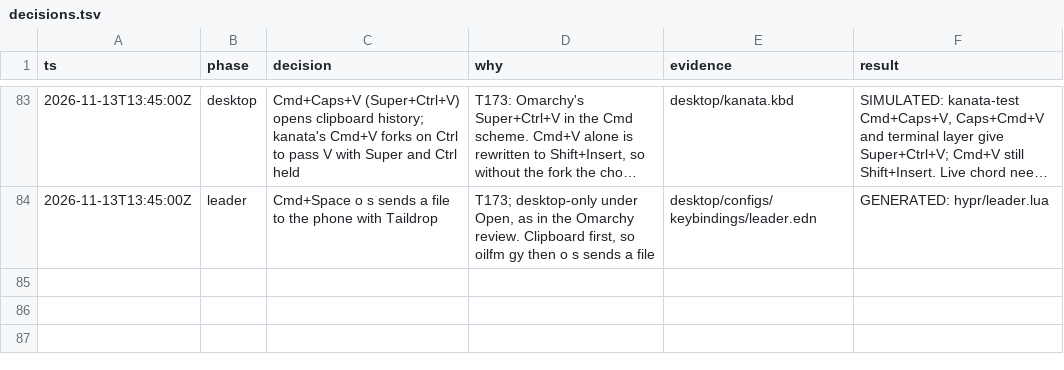
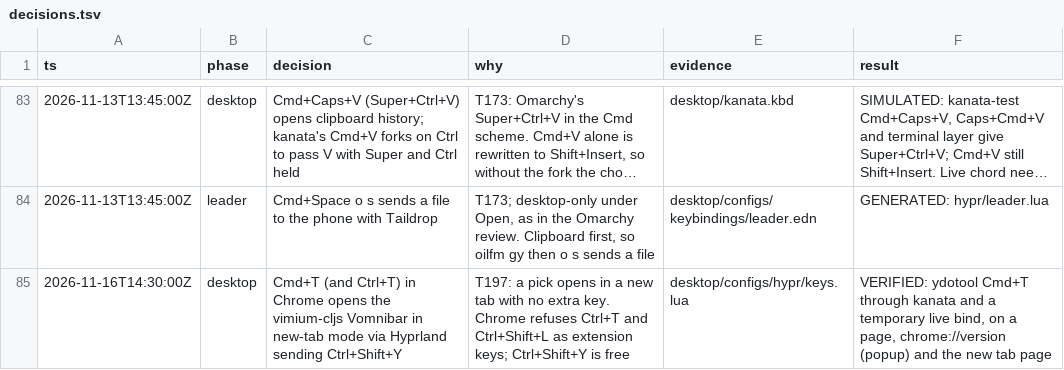
Before and after one commit to doueng/guix, a TSV file: desktop/build/keybindings/decisions.tsv, drawn as a sheet; only a part is shown, gaps mark what is left out; long unchanged cells end in ….

Commit message:
[T197] vimium-cljs: Cmd+T in Chrome opens the Vomnibar in new-tab mode
Chrome gives no extension Ctrl+T, so Hyprland binds Ctrl+T (what kanata makes of Cmd+T) and,
in Chrome only, sends Ctrl+Shift+Y, the new vomnibar-new-tab command. The command threads a
new-tab flag to the in-page Vomnibar and the chrome:// popup, which already open the pick in a
new tab with it, as Shift+Enter does. Other windows get Ctrl+T unchanged; Chrome loses its own
empty-new-tab Ctrl+T (t on a page and the + button remain). e2e tests cover the page and the
chrome:// popup.

```diff
--- a/desktop/build/keybindings/decisions.tsv
+++ b/desktop/build/keybindings/decisions.tsv
@@ -84 +84,2 @@ ts	phase	decision	why	evidence	result
 2026-11-13T13:45:00Z	leader	Cmd+Space o s sends a file to the phone with Taildrop	T173; desktop-only under Open, as in the Omarchy review. Clipboard first, so oilfm gy then o s sends a file	desktop/configs/keybindings/leader.edn	GENERATED: hypr/leader.lua
+2026-11-16T14:30:00Z	desktop	Cmd+T (and Ctrl+T) in Chrome opens the vimium-cljs Vomnibar in new-tab mode via Hyprland sending Ctrl+Shift+Y	T197: a pick opens in a new tab with no extra key. Chrome refuses Ctrl+T and Ctrl+Shift+L as extension keys; Ctrl+Shift+Y is free	desktop/configs/hypr/keys.lua	VERIFIED: ydotool Cmd+T through kanata and a temporary live bind, on a page, chrome://version (popup) and the new tab page
```
Also changed, not shown: 11 other files.
